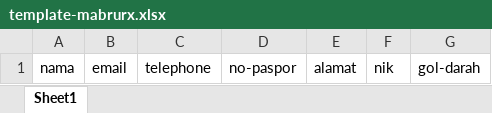
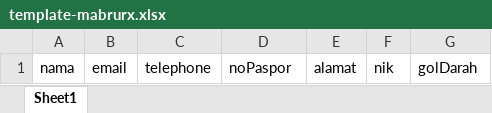
Before and after one commit to sakhiasyam18/nextjs-prisma-backup, an Excel workbook: public/template/template-mabrurx.xlsx, sheet Sheet1, drawn as a sheet; values as stored, in another font and other column widths than the file's, no borders; the diff names each change by its address in the sheet, - before the commit and + after, or states it on an @@ line.

Commit message:
finish

```diff
--- a/public/template/template-mabrurx.xlsx (sheet Sheet1)
+++ b/public/template/template-mabrurx.xlsx (sheet Sheet1)
-D1: no-paspor
+D1: noPaspor
-G1: gol-darah
+G1: golDarah
```
